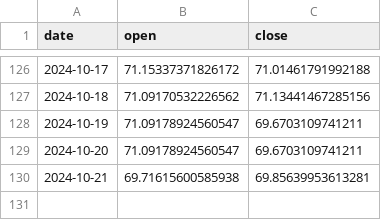
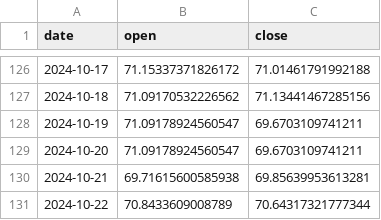
Before and after one commit to AnatolPoiata/oilforecast, a CSV file: forecast_data.csv, drawn as a sheet; only a part is shown, gaps mark what is left out; the diff names each change by its address in the sheet, - before the commit and + after, or states it on an @@ line.

```diff
--- a/forecast_data.csv
+++ b/forecast_data.csv
+row 131: 2024-10-22 | 70.8433609008789 | 70.64317321777344
```
Also changed, not shown: historical_data.csv.
